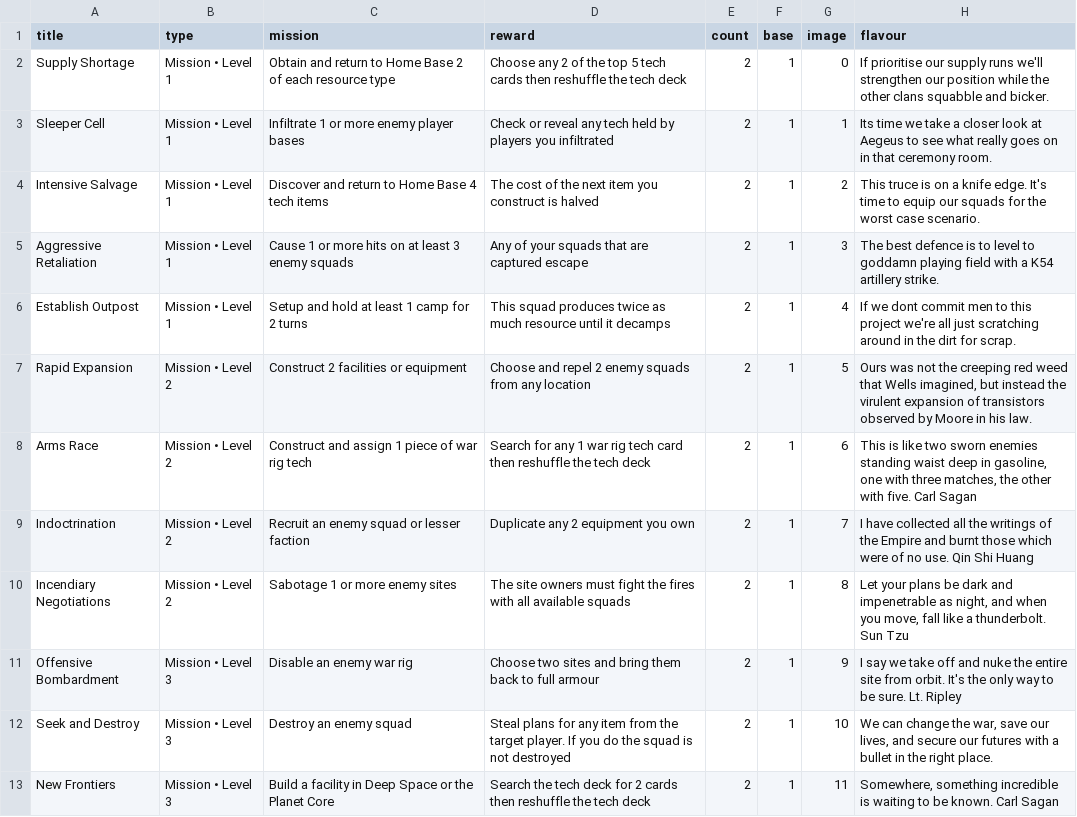
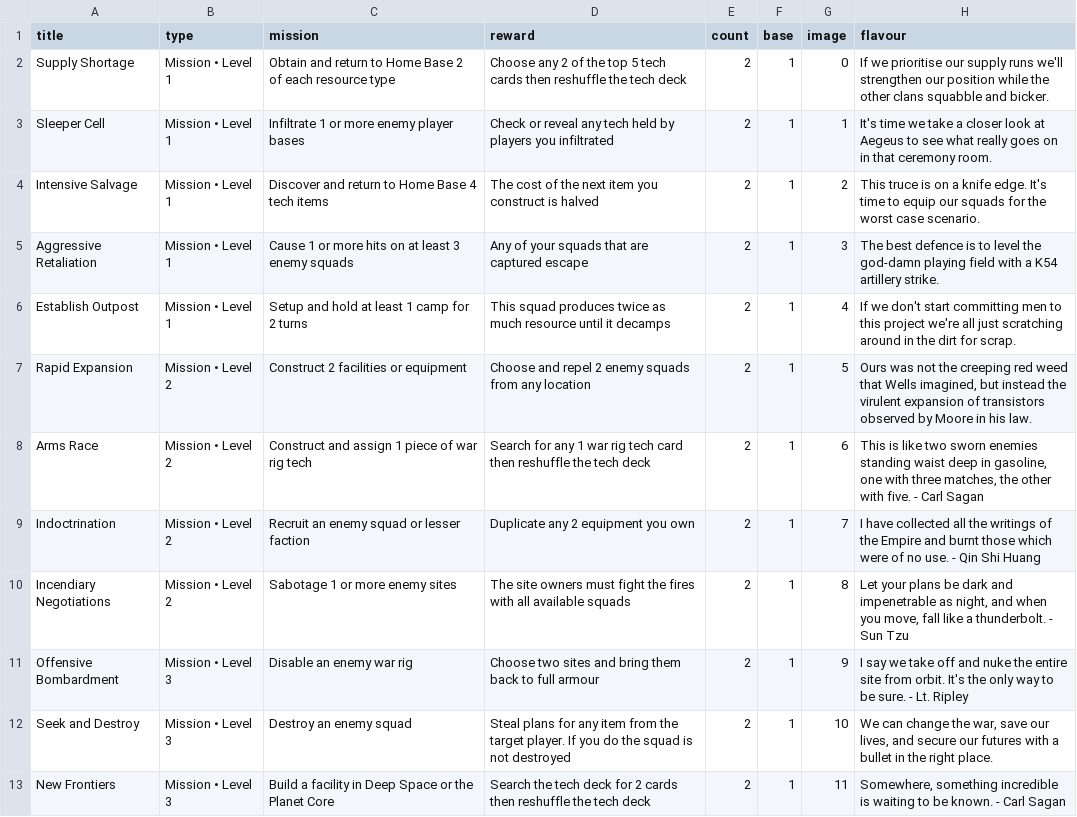
Before and after one commit to Ellotron/war-rig, a CSV file: scripts/cards/missionContent.csv, drawn as a sheet.

Commit message:
fix: flavour spelling

```diff
--- a/scripts/cards/missionContent.csv
+++ b/scripts/cards/missionContent.csv
@@ -1,13 +1,13 @@
 title,type,mission,reward,count,base,image,flavour
-Supply Shortage,Mission • Level 1,Obtain and return to Home Base 2 of each resource type,Choose any 2 of the top 5 tech cards then reshuffle the tech deck,2,1,0,If prioritise our supply runs we'll strengthen our position while the other clans squabble and bicker.
-Sleeper Cell,Mission • Level 1,Infiltrate 1 or more enemy player bases,Check or reveal any tech held by players you infiltrated,2,1,1,Its time we take a closer look at Aegeus to see what really goes on in that ceremony room.
+Supply Shortage,Mission • Level 1,Obtain and return to Home Base 2 of each resource type,Choose any 2 of the top 5 tech cards then reshuffle the tech deck,2,1,0,If we prioritise our supply runs we'll strengthen our position while the other clans squabble and bicker.
+Sleeper Cell,Mission • Level 1,Infiltrate 1 or more enemy player bases,Check or reveal any tech held by players you infiltrated,2,1,1,It's time we take a closer look at Aegeus to see what really goes on in that ceremony room.
 Intensive Salvage,Mission • Level 1,Discover and return to Home Base 4 tech items,The cost of the next item you construct is halved,2,1,2,This truce is on a knife edge. It's time to equip our squads for the worst case scenario.
-Aggressive Retaliation,Mission • Level 1,Cause 1 or more hits on at least 3 enemy squads,Any of your squads that are captured escape,2,1,3,The best defence is to level to goddamn playing field with a K54 artillery strike.
-Establish Outpost,Mission • Level 1,Setup and hold at least 1 camp for 2 turns,This squad produces twice as much resource until it decamps,2,1,4,If we dont commit men to this project we're all just scratching around in the dirt for scrap.
+Aggressive Retaliation,Mission • Level 1,Cause 1 or more hits on at least 3 enemy squads,Any of your squads that are captured escape,2,1,3,The best defence is to level the god-damn playing field with a K54 artillery strike.
+Establish Outpost,Mission • Level 1,Setup and hold at least 1 camp for 2 turns,This squad produces twice as much resource until it decamps,2,1,4,If we don't start committing men to this project we're all just scratching around in the dirt for scrap.
 Rapid Expansion,Mission • Level 2,Construct 2 facilities or equipment,Choose and repel 2 enemy squads from any location,2,1,5,"Ours was not the creeping red weed that Wells imagined, but instead the virulent expansion of transistors observed by Moore in his law."
-Arms Race,Mission • Level 2,Construct and assign 1 piece of war rig tech,Search for any 1 war rig tech card then reshuffle the tech deck,2,1,6,"This is like two sworn enemies standing waist deep in gasoline, one with three matches, the other with five. Carl Sagan"
-Indoctrination,Mission • Level 2,Recruit an enemy squad or lesser faction,Duplicate any 2 equipment you own,2,1,7,I have collected all the writings of the Empire and burnt those which were of no use. Qin Shi Huang
-Incendiary Negotiations,Mission • Level 2,Sabotage 1 or more enemy sites,The site owners must fight the fires with all available squads,2,1,8,"Let your plans be dark and impenetrable as night, and when you move, fall like a thunderbolt. Sun Tzu"
-Offensive Bombardment,Mission • Level 3,Disable an enemy war rig,Choose two sites and bring them back to full armour,2,1,9,I say we take off and nuke the entire site from orbit. It's the only way to be sure. Lt. Ripley
+Arms Race,Mission • Level 2,Construct and assign 1 piece of war rig tech,Search for any 1 war rig tech card then reshuffle the tech deck,2,1,6,"This is like two sworn enemies standing waist deep in gasoline, one with three matches, the other with five. - Carl Sagan"
+Indoctrination,Mission • Level 2,Recruit an enemy squad or lesser faction,Duplicate any 2 equipment you own,2,1,7,I have collected all the writings of the Empire and burnt those which were of no use. - Qin Shi Huang
+Incendiary Negotiations,Mission • Level 2,Sabotage 1 or more enemy sites,The site owners must fight the fires with all available squads,2,1,8,"Let your plans be dark and impenetrable as night, and when you move, fall like a thunderbolt. - Sun Tzu"
+Offensive Bombardment,Mission • Level 3,Disable an enemy war rig,Choose two sites and bring them back to full armour,2,1,9,I say we take off and nuke the entire site from orbit. It's the only way to be sure. - Lt. Ripley
 Seek and Destroy,Mission • Level 3,Destroy an enemy squad,Steal plans for any item from the target player. If you do the squad is not destroyed ,2,1,10,"We can change the war, save our lives, and secure our futures with a bullet in the right place."
-New Frontiers,Mission • Level 3,Build a facility in Deep Space or the Planet Core,Search the tech deck for 2 cards then reshuffle the tech deck,2,1,11,"Somewhere, something incredible is waiting to be known. Carl Sagan"
+New Frontiers,Mission • Level 3,Build a facility in Deep Space or the Planet Core,Search the tech deck for 2 cards then reshuffle the tech deck,2,1,11,"Somewhere, something incredible is waiting to be known. - Carl Sagan"
```
Also changed, not shown: 3 other files.
